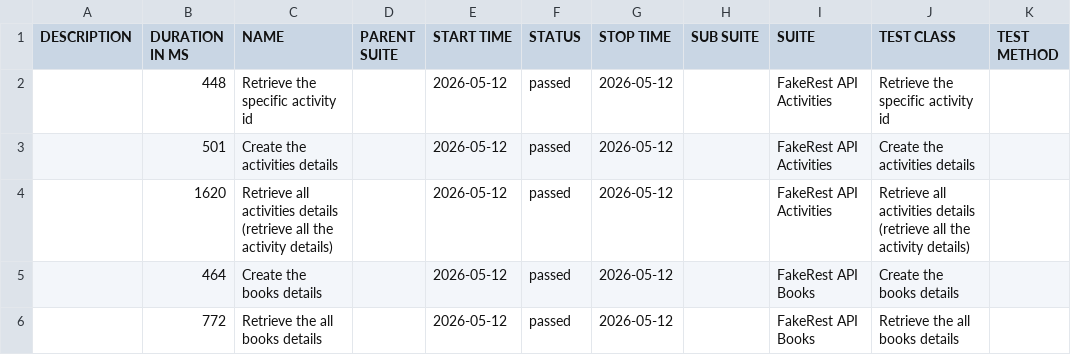
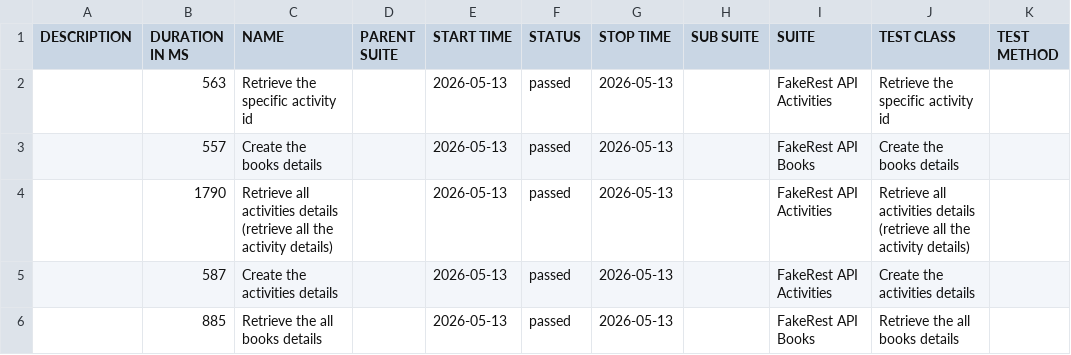
Before and after one commit to BalajiRamudu/API_Testing_Practice, a CSV file: data/suites.csv, drawn as a sheet.

```diff
--- a/data/suites.csv
+++ b/data/suites.csv
@@ -1,6 +1,6 @@
 "DESCRIPTION","DURATION IN MS","NAME","PARENT SUITE","START TIME","STATUS","STOP TIME","SUB SUITE","SUITE","TEST CLASS","TEST METHOD"
-"","448","Retrieve the specific activity id","","2026-05-12","passed","2026-05-12","","FakeRest API Activities","Retrieve the specific activity id",""
-"","501","Create the activities details","","2026-05-12","passed","2026-05-12","","FakeRest API Activities","Create the activities details",""
-"","1620","Retrieve all activities details (retrieve all the activity details)","","2026-05-12","passed","2026-05-12","","FakeRest API Activities","Retrieve all activities details (retrieve all the activity details)",""
-"","464","Create the books details","","2026-05-12","passed","2026-05-12","","FakeRest API Books","Create the books details",""
-"","772","Retrieve the all books details","","2026-05-12","passed","2026-05-12","","FakeRest API Books","Retrieve the all books details",""
+"","563","Retrieve the specific activity id","","2026-05-13","passed","2026-05-13","","FakeRest API Activities","Retrieve the specific activity id",""
+"","557","Create the books details","","2026-05-13","passed","2026-05-13","","FakeRest API Books","Create the books details",""
+"","1790","Retrieve all activities details (retrieve all the activity details)","","2026-05-13","passed","2026-05-13","","FakeRest API Activities","Retrieve all activities details (retrieve all the activity details)",""
+"","587","Create the activities details","","2026-05-13","passed","2026-05-13","","FakeRest API Activities","Create the activities details",""
+"","885","Retrieve the all books details","","2026-05-13","passed","2026-05-13","","FakeRest API Books","Retrieve the all books details",""
```
Also changed, not shown: data/behaviors.csv, 24 other files.
